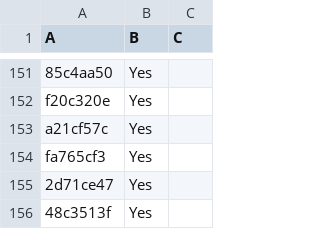
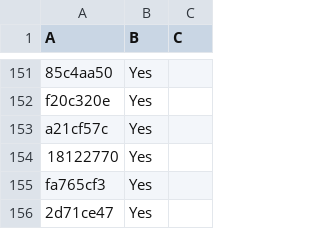
Before and after one commit to LightspeedBalls/data, a CSV file: test.csv, drawn as a sheet; only a part is shown, gaps mark what is left out; the shorter side is filled out with more unchanged rows; the diff names each change by its address in the sheet, - before the commit and + after, or states it on an @@ line.

Commit message:
Update

```diff
--- a/test.csv
+++ b/test.csv
+row 154: 18122770 | Yes
```
